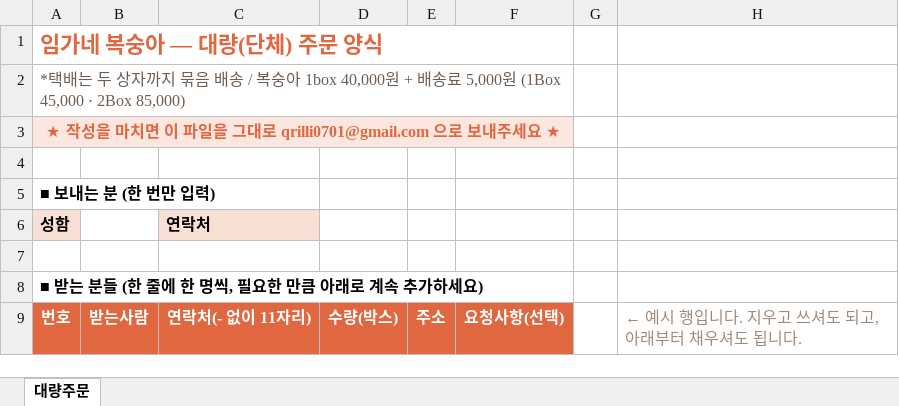
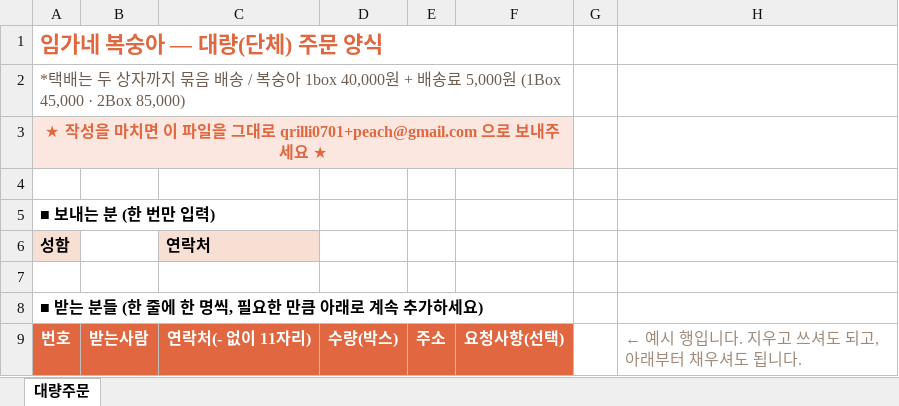
Before and after one commit to qrilli0701-sketch/peach, an Excel workbook: peach-bot/webform/임가네_대량주문_양식.xlsx, sheet 대량주문, drawn as a sheet; only a part is shown; values as stored, in another font and other column widths than the file's, no borders; the diff names each change by its address in the sheet, - before the commit and + after, or states it on an @@ line.

```diff
--- a/peach-bot/webform/임가네_대량주문_양식.xlsx (sheet 대량주문)
+++ b/peach-bot/webform/임가네_대량주문_양식.xlsx (sheet 대량주문)
-A3 (성함): …그대로 qrilli0701@gmail.com 으로 보…
+A3 (성함): …그대로 qrilli0701+peach@gmail.com 으로 보…
```
Also changed, not shown: 6 other files.
